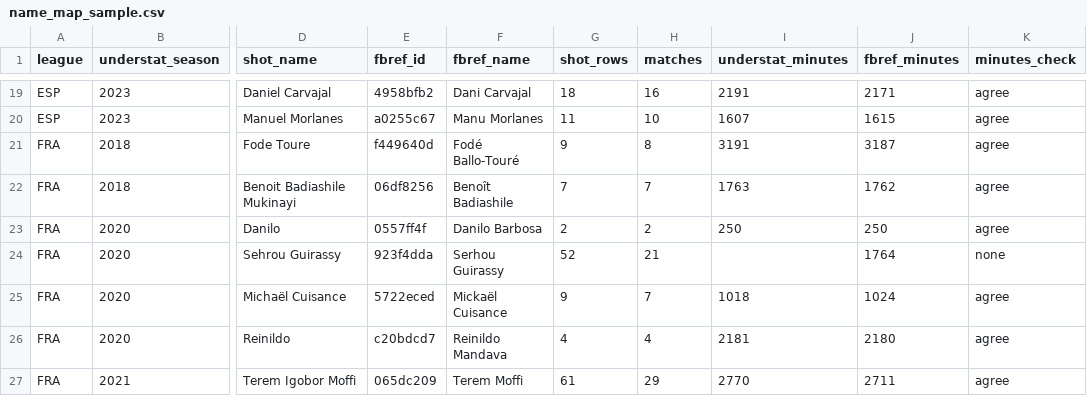
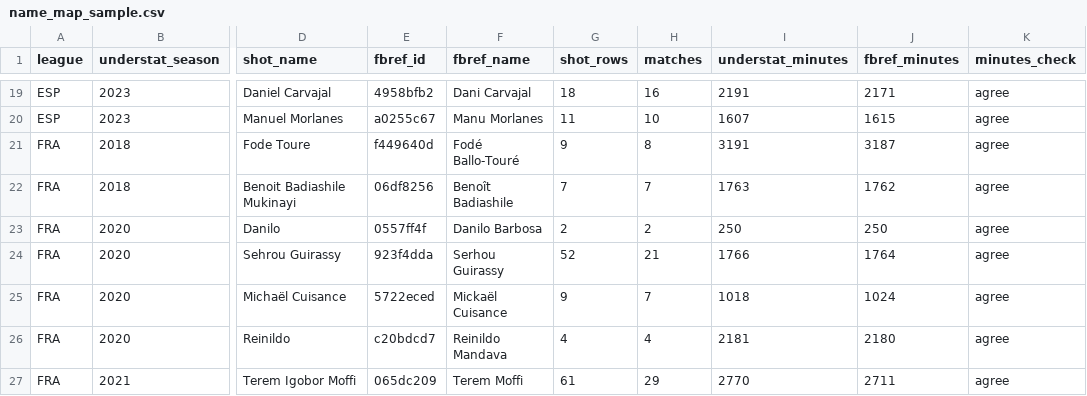
Before and after one commit to afarah101/football-twin, a CSV file: docs/reports/name_map_sample.csv, drawn as a sheet; only a part is shown, gaps mark what is left out; the diff names each change by its address in the sheet, - before the commit and + after, or states it on an @@ line.

```diff
--- a/docs/reports/name_map_sample.csv
+++ b/docs/reports/name_map_sample.csv
-I24 (understat_minutes): (empty)
+I24 (understat_minutes): 1766
-K24 (minutes_check): none
+K24 (minutes_check): agree
```
Also changed, not shown: 22 other files.
